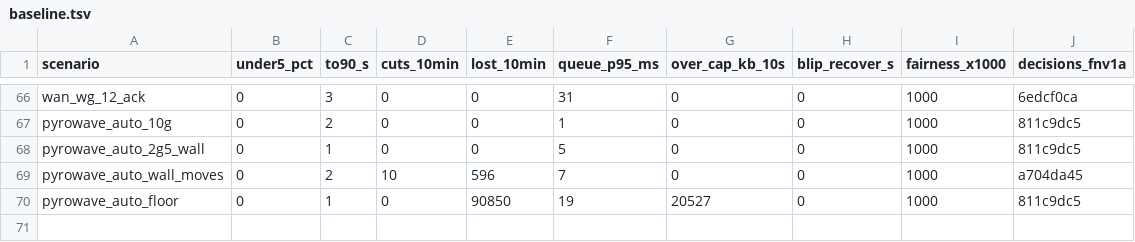
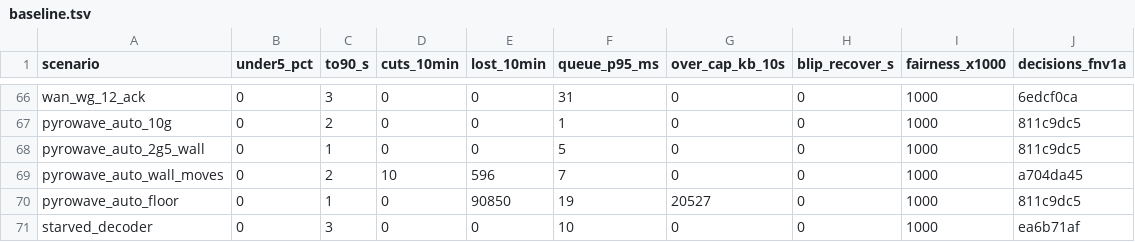
Before and after one commit to doopyelephant/Punktfunk-mt8186, a TSV file: crates/core/punktfunk-core/src/abr/sim/baseline.tsv, drawn as a sheet; only a part is shown, gaps mark what is left out.

Commit message:
fix(abr): keep a starved decoder's asks out of the recovery count
A decoder that owes output on an unbroken stream asks for a re-anchor every half second, and the controller read those asks as an overdriven decoder even with no decode samples: the JMGO session fell from its 118 Mb/s target to 14 Mb/s within four seconds of its first frame with zero loss, and the climb back is slow by design. A lower rate cannot feed a decoder that shows nothing.

The driver remembers what armed the freeze last. An arm from the no-output backstop with nothing lost makes that ask, and the freeze's re-asks after it, starved asks, which the window logs beside recovery_kf and never judges; a loss re-arming the freeze hands the count back to recovery. The sim's starved_decoder scenario holds the ramp's rate where the old counting stalled it.

```diff
--- a/crates/core/punktfunk-core/src/abr/sim/baseline.tsv
+++ b/crates/core/punktfunk-core/src/abr/sim/baseline.tsv
@@ -70 +70,2 @@ pyrowave_auto_wall_moves	0	2	10	596	7	0	0	1000	a704da45
 pyrowave_auto_floor	0	1	0	90850	19	20527	0	1000	811c9dc5
+starved_decoder	0	3	0	0	10	0	0	1000	ea6b71af
```
Also changed, not shown: 13 other files.
